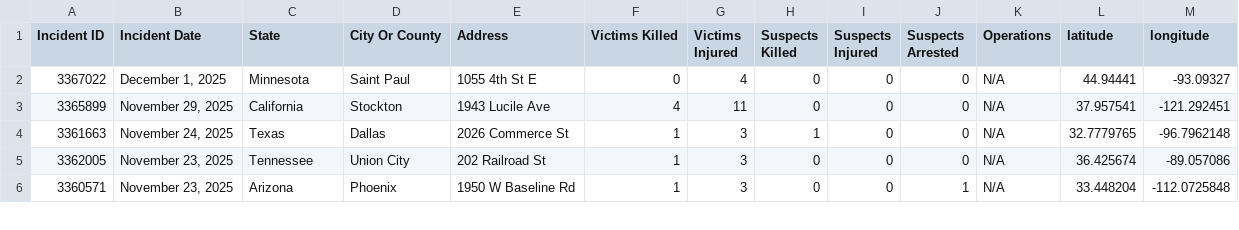
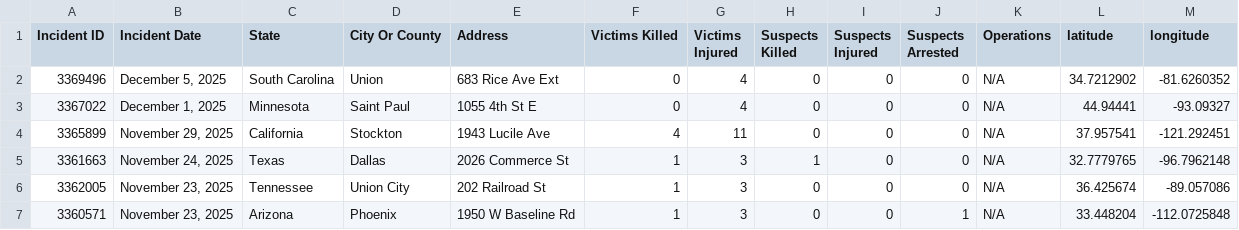
Before and after one commit to dxzys/Gun-Violence-Data, a CSV file: data/gva_master.csv, drawn as a sheet; only a part is shown; the diff names each change by its address in the sheet, - before the commit and + after, or states it on an @@ line.

```diff
--- a/data/gva_master.csv
+++ b/data/gva_master.csv
+row 2: 3369496 | December 5, 2025 | South Carolina | Union | 683 Rice Ave Ext | 0 | 4 | 0 | 0 | 0 | N/A | 34.7212902 | -81.6260352
```
